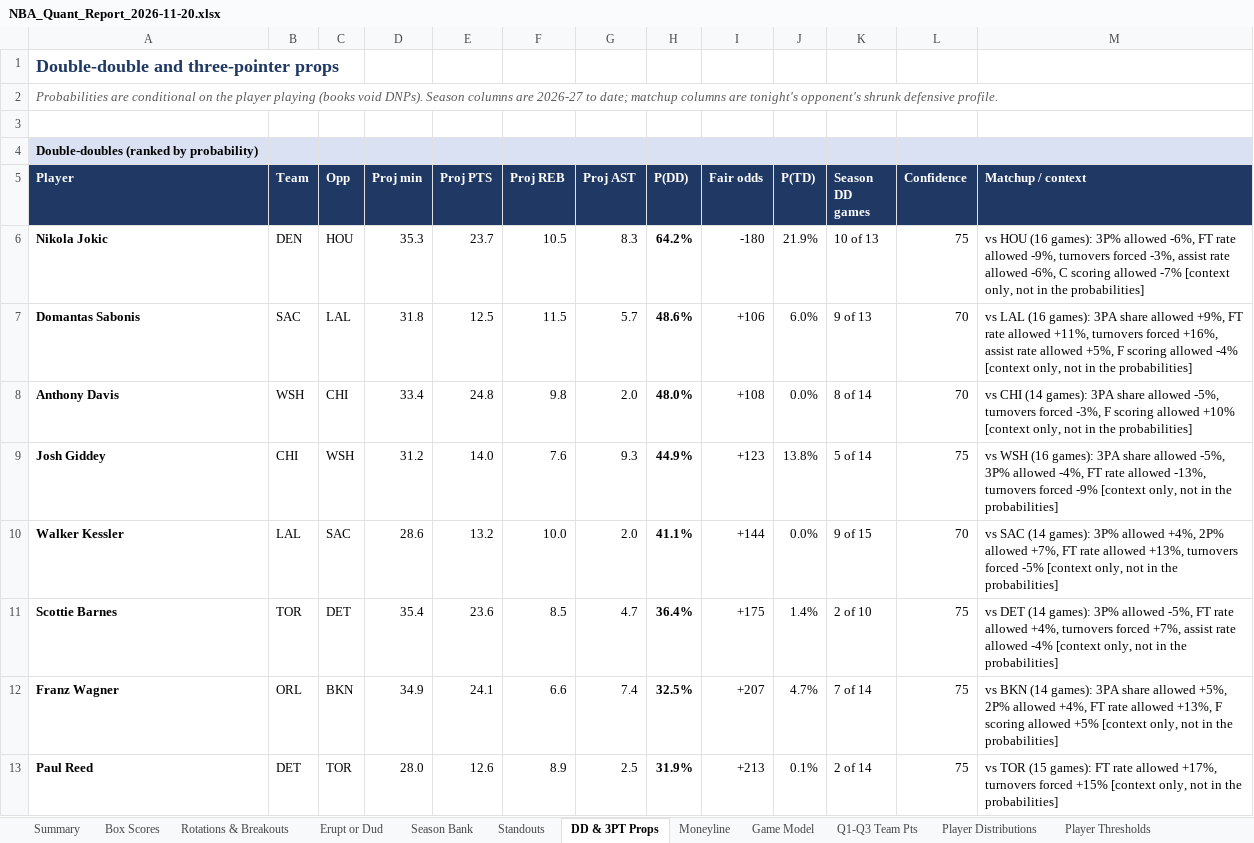
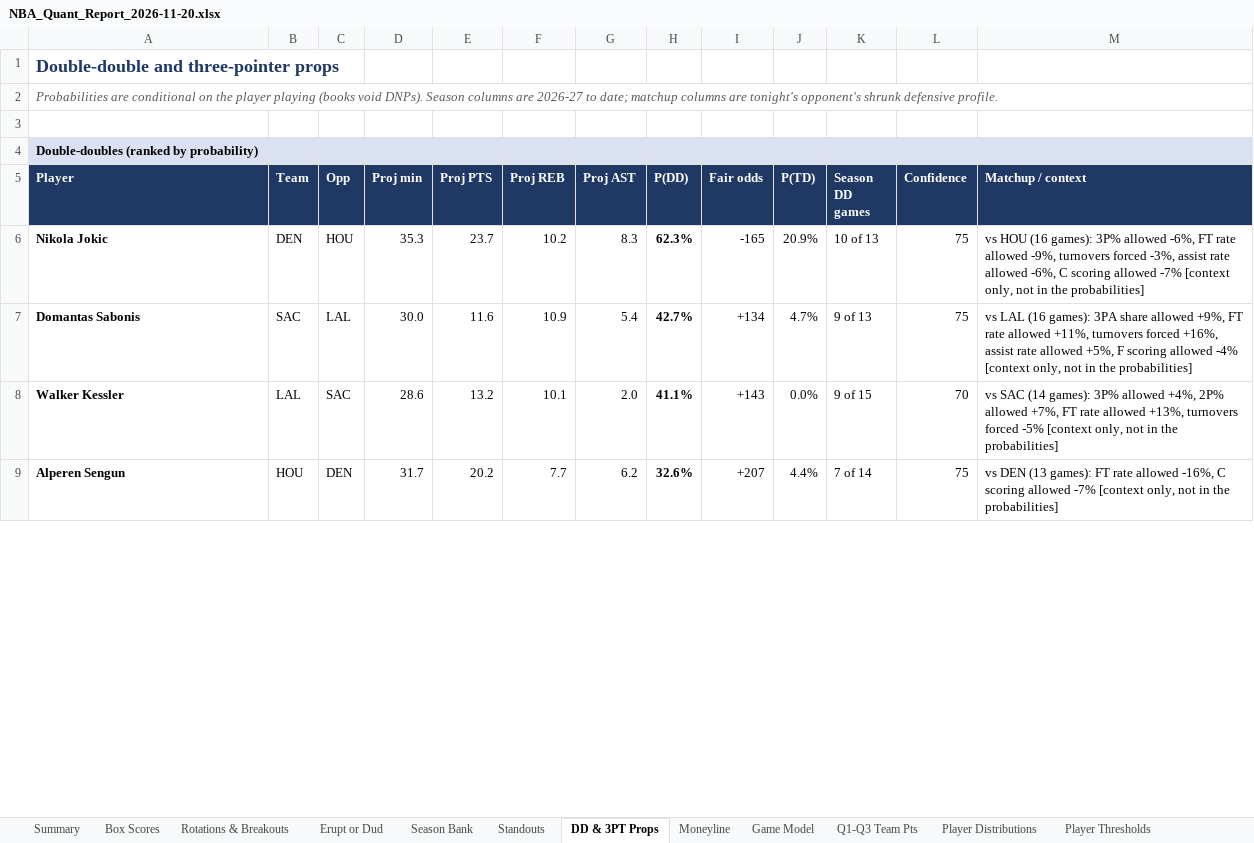
Before and after one commit to HeyShawtty/nba-quant-desk, an Excel workbook: reports/NBA_Quant_Report_2026-11-20.xlsx, sheet DD & 3PT Props, drawn as a sheet; only a part is shown; values as stored, in another font and other column widths than the file's, no borders; removed rows and columns are numbered as before the commit, all else as after; the diff covers the shown part only; the diff names each change by its address in the sheet, - before the commit and + after, or states it on an @@ line.

```diff
--- a/reports/NBA_Quant_Report_2026-11-20.xlsx (sheet DD & 3PT Props)
+++ b/reports/NBA_Quant_Report_2026-11-20.xlsx (sheet DD & 3PT Props)
-F6 (Proj REB): 10.5
+F6 (Proj REB): 10.2
-H6 (P(DD)): 64.2%
+H6 (P(DD)): 62.3%
-I6 (Fair odds): -180
+I6 (Fair odds): -165
-J6 (P(TD)): 21.9%
+J6 (P(TD)): 20.9%
-D7 (Proj min): 31.8
+D7 (Proj min): 30.0
-E7 (Proj PTS): 12.5
+E7 (Proj PTS): 11.6
-F7 (Proj REB): 11.5
+F7 (Proj REB): 10.9
-G7 (Proj AST): 5.7
+G7 (Proj AST): 5.4
-H7 (P(DD)): 48.6%
+H7 (P(DD)): 42.7%
-I7 (Fair odds): +106
+I7 (Fair odds): +134
-J7 (P(TD)): 6.0%
+J7 (P(TD)): 4.7%
-L7 (Confidence): 70
+L7 (Confidence): 75
-row 8: Anthony Davis | WSH | CHI | 33.4 | 24.8 | 9.8 | 2.0 | 48.0% | +108 | 0.0% | 8 of 14 | 70 | vs CHI (14 games): 3PA share allowed -5%, turnovers forced -3%, F scoring allowed +10% [context only, not in the probabilities]
-row 9: Josh Giddey | CHI | WSH | 31.2 | 14.0 | 7.6 | 9.3 | 44.9% | +123 | 13.8% | 5 of 14 | 75 | vs WSH (16 games): 3PA share allowed -5%, 3P% allowed -4%, FT rate allowed -13%, turnovers forced -9% [context only, not in the probabilities]
-F8 (Proj REB): 10.0
+F8 (Proj REB): 10.1
-I8 (Fair odds): +144
+I8 (Fair odds): +143
-row 11: Scottie Barnes | TOR | DET | 35.4 | 23.6 | 8.5 | 4.7 | 36.4% | +175 | 1.4% | 2 of 10 | 75 | vs DET (14 games): 3P% allowed -5%, FT rate allowed +4%, turnovers forced +7%, assist rate allowed -4% [context only, not in the probabilities]
-row 12: Franz Wagner | ORL | BKN | 34.9 | 24.1 | 6.6 | 7.4 | 32.5% | +207 | 4.7% | 7 of 14 | 75 | vs BKN (14 games): 3PA share allowed +5%, 2P% allowed +4%, FT rate allowed +13%, F scoring allowed +5% [context only, not in the probabilities]
-row 13: Paul Reed | DET | TOR | 28.0 | 12.6 | 8.9 | 2.5 | 31.9% | +213 | 0.1% | 2 of 14 | 75 | vs TOR (15 games): FT rate allowed +17%, turnovers forced +15% [context only, not in the probabilities]
+row 9: Alperen Sengun | HOU | DEN | 31.7 | 20.2 | 7.7 | 6.2 | 32.6% | +207 | 4.4% | 7 of 14 | 75 | vs DEN (13 games): FT rate allowed -16%, C scoring allowed -7% [context only, not in the probabilities]
```
Also changed, not shown: 40 added rows, 36 removed rows and 47 edited cells elsewhere in this sheet, sheet Player Distributions, sheet Player Thresholds, sheet Rotations & Breakouts, sheet Season Bank, sheet Minutes & Injuries, sheet Box Scores, 11 more sheets, formulas that keep their value, reports/Data_Bank_2026-27.xlsx, 8 other files.
